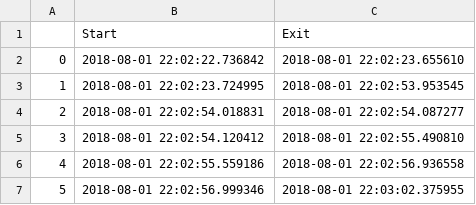
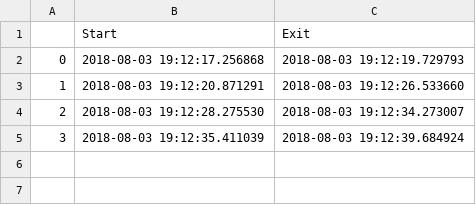
Before and after one commit to dilip29/Real-Applications-of-Python, a CSV file: WebCam Motion Detetctor/times_stamp.csv, drawn as a sheet.

```diff
--- a/WebCam Motion Detetctor/times_stamp.csv
+++ b/WebCam Motion Detetctor/times_stamp.csv
@@ -1,7 +1,5 @@
 ,Start,Exit
-0,2018-08-01 22:02:22.736842,2018-08-01 22:02:23.655610
-1,2018-08-01 22:02:23.724995,2018-08-01 22:02:53.953545
-2,2018-08-01 22:02:54.018831,2018-08-01 22:02:54.087277
-3,2018-08-01 22:02:54.120412,2018-08-01 22:02:55.490810
-4,2018-08-01 22:02:55.559186,2018-08-01 22:02:56.936558
-5,2018-08-01 22:02:56.999346,2018-08-01 22:03:02.375955
+0,2018-08-03 19:12:17.256868,2018-08-03 19:12:19.729793
+1,2018-08-03 19:12:20.871291,2018-08-03 19:12:26.533660
+2,2018-08-03 19:12:28.275530,2018-08-03 19:12:34.273007
+3,2018-08-03 19:12:35.411039,2018-08-03 19:12:39.684924
```
Also changed, not shown: 5 other files.
